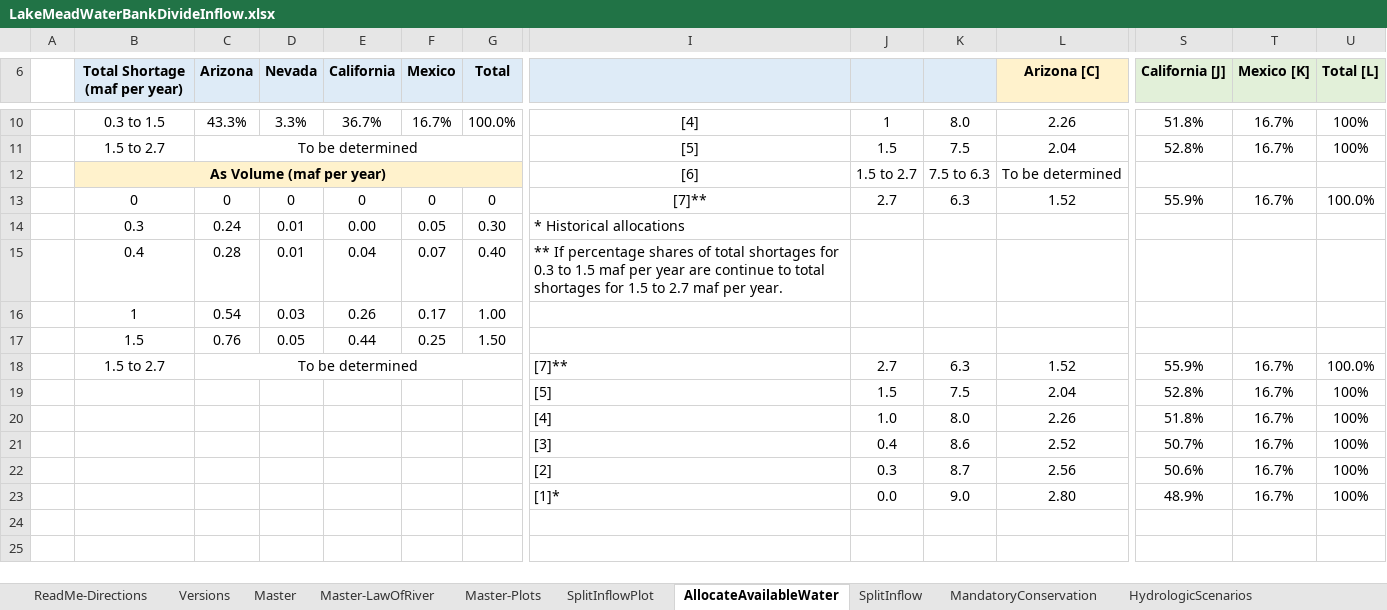
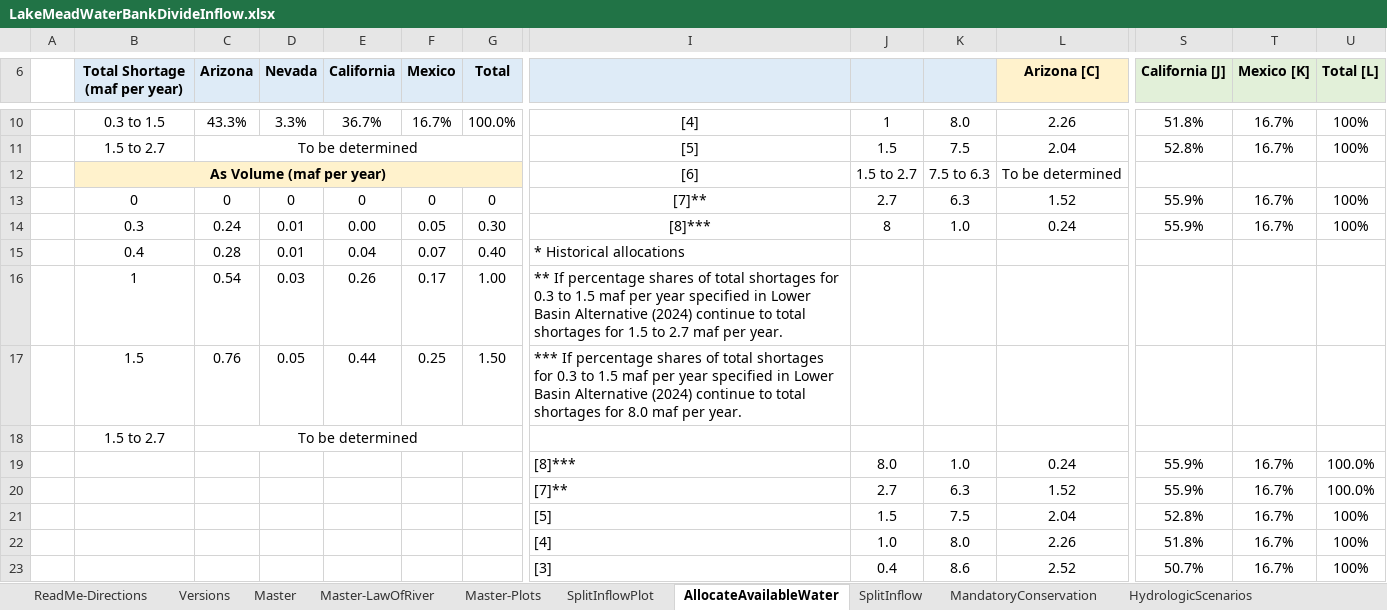
Before and after one commit to dzeke/ColoradoRiverCollaborate, an Excel workbook: LakeMeadWaterBankDivideInflow/LakeMeadWaterBankDivideInflow.xlsx, sheet AllocateAvailableWater, drawn as a sheet; only a part is shown, gaps mark what is left out; the shorter side is filled out with more unchanged rows; values as stored, in another font and other column widths than the file's, no borders; removed rows and columns are numbered as before the commit, all else as after; rows hold the shown columns only; the diff names each change by its address in the sheet, - before the commit and + after, or states it on an @@ line.

Commit message:
Master finished and debugged for 5 years, now blank

```diff
--- a/LakeMeadWaterBankDivideInflow/LakeMeadWaterBankDivideInflow.xlsx (sheet AllocateAvailableWater)
+++ b/LakeMeadWaterBankDivideInflow/LakeMeadWaterBankDivideInflow.xlsx (sheet AllocateAvailableWater)
-U13 (Total [L]): 100.0%
+U13 (Total [L]): 100%
-row 14:  | 0.3 | 0.24 | 0.01 | 0.00 | 0.05 | 0.30 | * Historical allocations
+row 14:  | 0.3 | 0.24 | 0.01 | 0.00 | 0.05 | 0.30 | [8]*** | 8 | 1.0 | 0.24 | 55.9% | 16.7% | 100%
-I15: ** If percentage shares of total shortages for 0.3 to 1.5 maf per year are continue to total shortages for 1.5 to 2.7 maf per year.
+I15: * Historical allocations
-I16: (empty)
+I16: ** If percentage shares of total shortages for 0.3 to 1.5 maf per year specified in Lower Basin Alternative (2024) continue to total shortages for 1.5 to 2.7 maf per year.
-I17: (empty)
+I17: *** If percentage shares of total shortages for 0.3 to 1.5 maf per year specified in Lower Basin Alternative (2024) continue to total shortages for 8.0 maf per year.
+row 18:  | 1.5 to 2.7 | To be determined
+row 19:  |  |  |  |  |  |  | [8]*** | 8.0 | 1.0 | 0.24 | 55.9% | 16.7% | 100.0%
-B20 (Total Shortage (maf per year)): 1.5 to 2.7
+B20 (Total Shortage (maf per year)): (empty)
-C20 (Arizona): To be determined
+C20 (Arizona): (empty)
-C18:G18 merged
```
Also changed, not shown: sheet Master-LawOfRiver, sheet Master, sheet SplitInflow, formulas that keep their value, hidden cells, charts or pictures.
